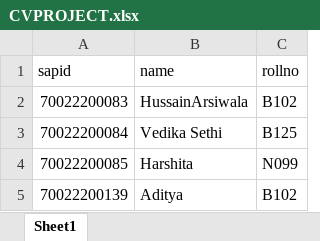
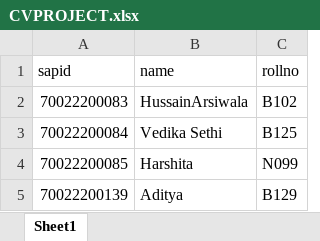
Before and after one commit to Capstone2025-CE/draft, an Excel workbook: python/CVPROJECT.xlsx, sheet Sheet1, drawn as a sheet; values as stored, in another font and other column widths than the file's, no borders; the diff names each change by its address in the sheet, - before the commit and + after, or states it on an @@ line.

```diff
--- a/python/CVPROJECT.xlsx (sheet Sheet1)
+++ b/python/CVPROJECT.xlsx (sheet Sheet1)
-C5 (rollno): B102
+C5 (rollno): B129
```
Also changed, not shown: 1 other file.
